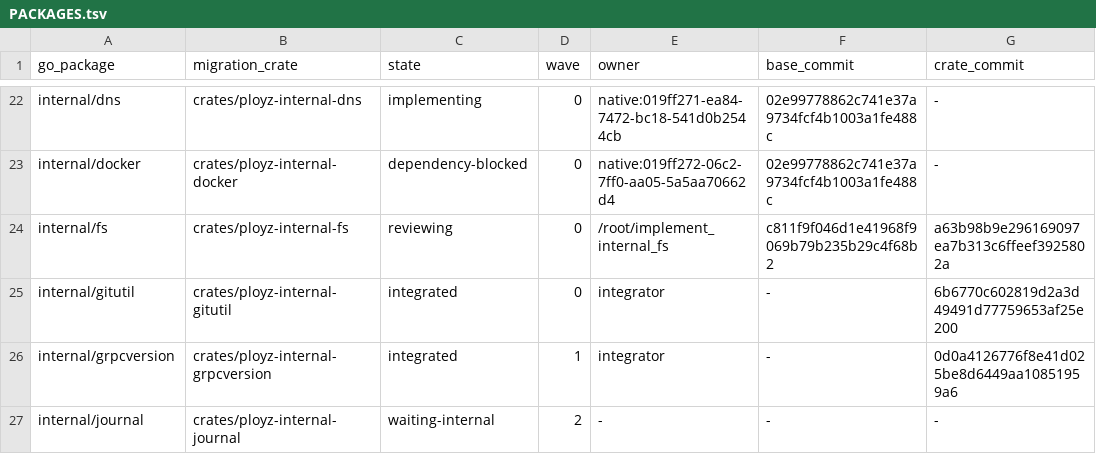
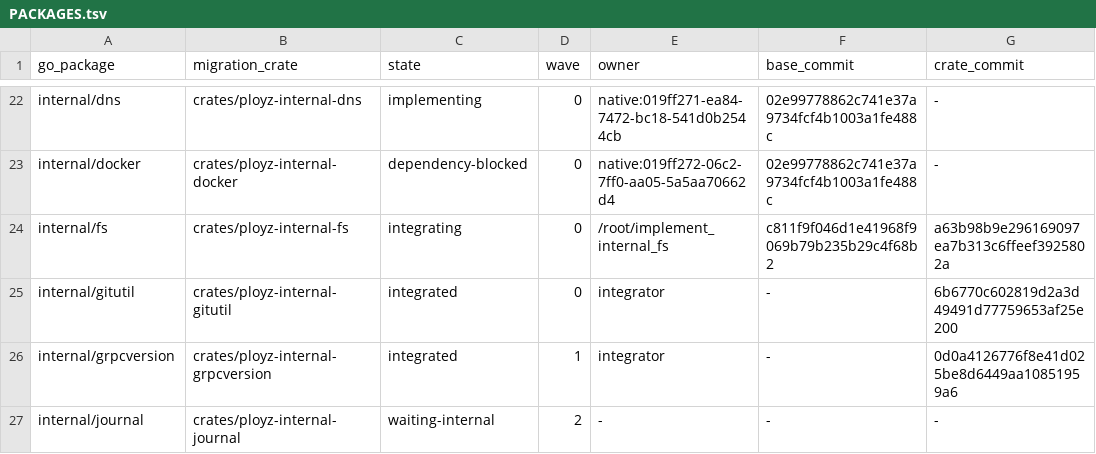
Before and after one commit to getployz/ployz-rust-port, a TSV file: migration/PACKAGES.tsv, drawn as a sheet; only a part is shown, gaps mark what is left out; the diff names each change by its address in the sheet, - before the commit and + after, or states it on an @@ line.

```diff
--- a/migration/PACKAGES.tsv
+++ b/migration/PACKAGES.tsv
-C24 (state): reviewing
+C24 (state): integrating
```
Also changed, not shown: migration/TASKS.tsv, 2 other files.
